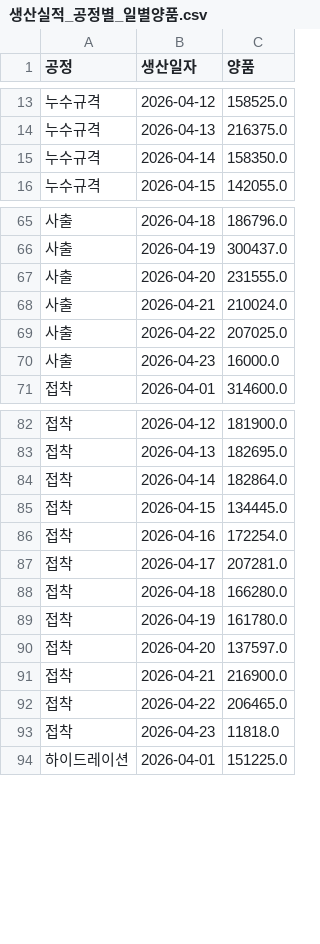
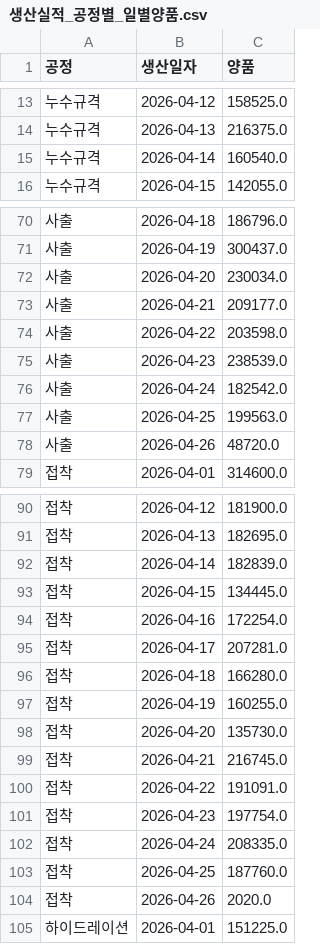
Before and after one commit to interojo-160907/s-prod-demand, a CSV file: out/생산실적_공정별_일별양품.csv, drawn as a sheet; only a part is shown, gaps mark what is left out; the diff covers the shown part only.

```diff
--- a/out/생산실적_공정별_일별양품.csv
+++ b/out/생산실적_공정별_일별양품.csv
@@ -14,3 +14,3 @@
 누수규격,2026-04-13,216375.0
-누수규격,2026-04-14,158350.0
+누수규격,2026-04-14,160540.0
 누수규격,2026-04-15,142055.0
@@ -66,6 +71,9 @@
 사출,2026-04-19,300437.0
-사출,2026-04-20,231555.0
-사출,2026-04-21,210024.0
-사출,2026-04-22,207025.0
-사출,2026-04-23,16000.0
+사출,2026-04-20,230034.0
+사출,2026-04-21,209177.0
+사출,2026-04-22,203598.0
+사출,2026-04-23,238539.0
+사출,2026-04-24,182542.0
+사출,2026-04-25,199563.0
+사출,2026-04-26,48720.0
 접착,2026-04-01,314600.0
@@ -83,3 +91,3 @@
 접착,2026-04-13,182695.0
-접착,2026-04-14,182864.0
+접착,2026-04-14,182839.0
 접착,2026-04-15,134445.0
@@ -88,7 +96,10 @@
 접착,2026-04-18,166280.0
-접착,2026-04-19,161780.0
-접착,2026-04-20,137597.0
-접착,2026-04-21,216900.0
-접착,2026-04-22,206465.0
-접착,2026-04-23,11818.0
+접착,2026-04-19,160255.0
+접착,2026-04-20,135730.0
+접착,2026-04-21,216745.0
+접착,2026-04-22,191091.0
+접착,2026-04-23,197754.0
+접착,2026-04-24,208335.0
+접착,2026-04-25,187760.0
+접착,2026-04-26,2020.0
 하이드레이션,2026-04-01,151225.0
```
Also changed, not shown: 7 added rows and 5 edited cells elsewhere in this file, out/설비별_공정_제품코드_최소목표일.csv, out/설비별_제품군_공정_최소목표일.csv, 3 other files.
